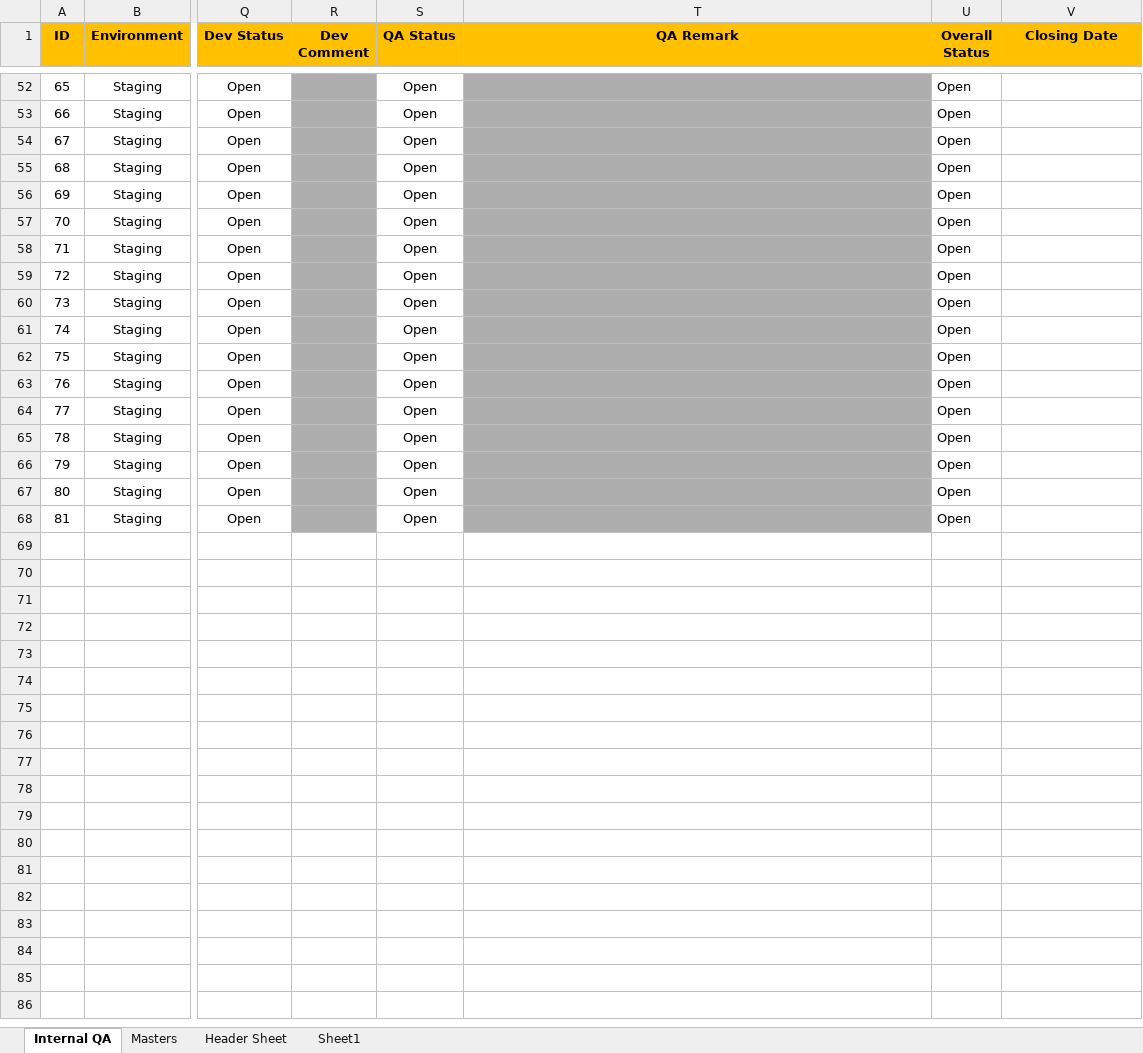
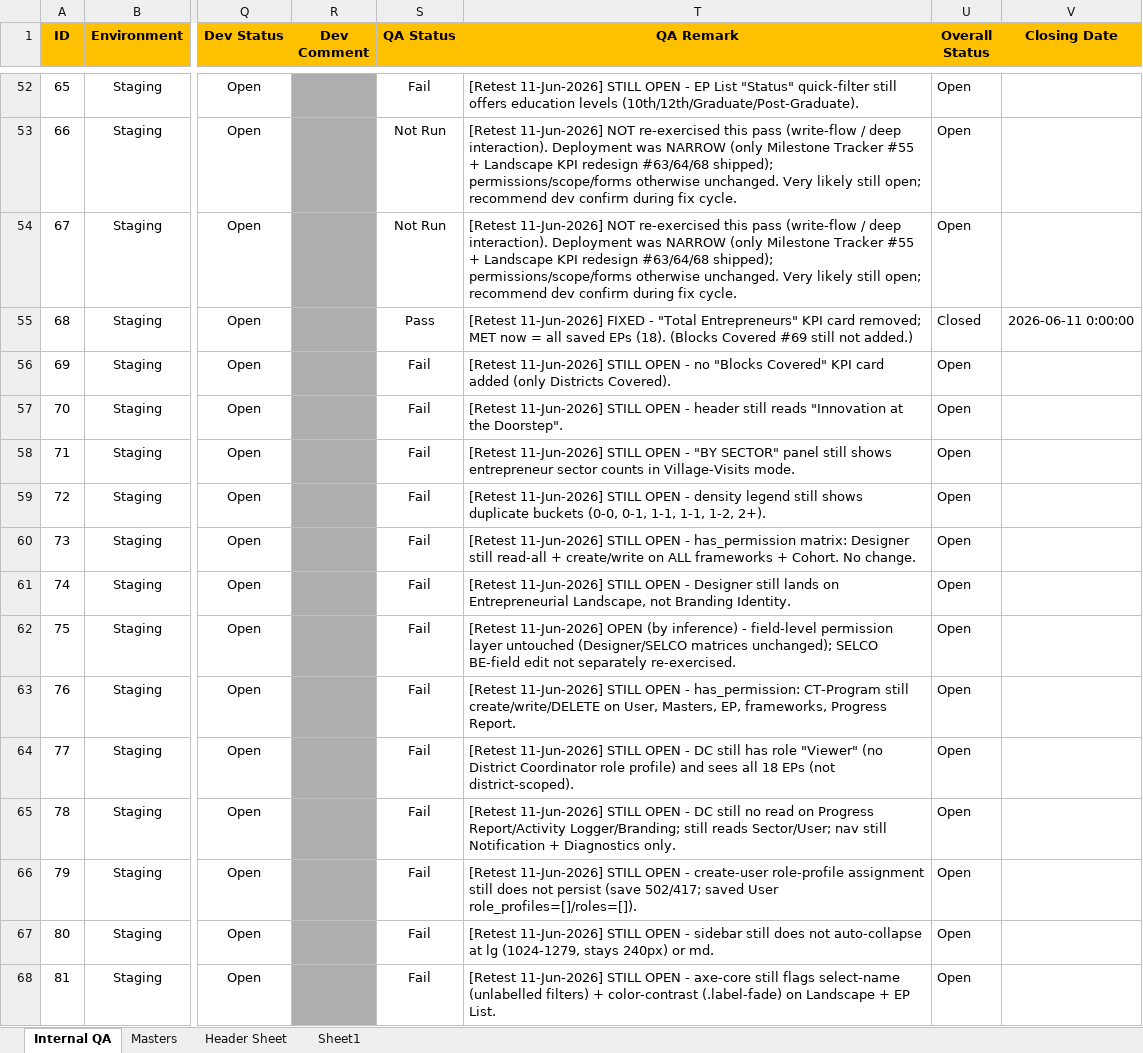
Before and after one commit to SamarthPaul/Prime-Documents, an Excel workbook: Prime_Rural_Bug_Tracker_updated.xlsx, sheet Internal QA, drawn as a sheet; only a part is shown, gaps mark what is left out; values as stored, in another font and other column widths than the file's, no borders; conditional formats not drawn; the diff covers the shown part only; the diff names each change by its address in the sheet, - before the commit and + after, or states it on an @@ line.

```diff
--- a/Prime_Rural_Bug_Tracker_updated.xlsx (sheet Internal QA)
+++ b/Prime_Rural_Bug_Tracker_updated.xlsx (sheet Internal QA)
-S52 (QA Status): Open
+S52 (QA Status): Fail
-T52:T68 fill: #AEAEAE
+T52:T68 fill: none
-T52 (QA Remark): (empty)
+T52 (QA Remark): [Retest 11-Jun-2026] STILL OPEN - EP List "Status" quick-filter still offers education levels (10th/12th/Graduate/Post-Graduate).
-S53:S54 (QA Status): Open
+S53:S54 (QA Status): Not Run
-T53:T54 (QA Remark): (empty)
+T53:T54 (QA Remark): [Retest 11-Jun-2026] NOT re-exercised this pass (write-flow / deep interaction). Deployment was NARROW (only Milestone Tracker #55 + Landscape KPI redesign #63/64/68 shipped); permissions/scope/forms otherwise unchanged. Very likely still open; recommend dev confirm during fix cycle.
-S55 (QA Status): Open
+S55 (QA Status): Pass
-T55 (QA Remark): (empty)
+T55 (QA Remark): [Retest 11-Jun-2026] FIXED - "Total Entrepreneurs" KPI card removed; MET now = all saved EPs (18). (Blocks Covered #69 still not added.)
-U55 (Overall Status): Open
+U55 (Overall Status): Closed
-V55 (Closing Date): (empty)
+V55 (Closing Date): 2026-06-11 0:00:00
-S56:S68 (QA Status): Open
+S56:S68 (QA Status): Fail
-T56 (QA Remark): (empty)
+T56 (QA Remark): [Retest 11-Jun-2026] STILL OPEN - no "Blocks Covered" KPI card added (only Districts Covered).
-T57 (QA Remark): (empty)
+T57 (QA Remark): [Retest 11-Jun-2026] STILL OPEN - header still reads "Innovation at the Doorstep".
-T58 (QA Remark): (empty)
+T58 (QA Remark): [Retest 11-Jun-2026] STILL OPEN - "BY SECTOR" panel still shows entrepreneur sector counts in Village-Visits mode.
-T59 (QA Remark): (empty)
+T59 (QA Remark): [Retest 11-Jun-2026] STILL OPEN - density legend still shows duplicate buckets (0-0, 0-1, 1-1, 1-1, 1-2, 2+).
-T60 (QA Remark): (empty)
+T60 (QA Remark): [Retest 11-Jun-2026] STILL OPEN - has_permission matrix: Designer still read-all + create/write on ALL frameworks + Cohort. No change.
-T61 (QA Remark): (empty)
+T61 (QA Remark): [Retest 11-Jun-2026] STILL OPEN - Designer still lands on Entrepreneurial Landscape, not Branding Identity.
-T62 (QA Remark): (empty)
+T62 (QA Remark): [Retest 11-Jun-2026] OPEN (by inference) - field-level permission layer untouched (Designer/SELCO matrices unchanged); SELCO BE-field edit not separately re-exercised.
-T63 (QA Remark): (empty)
+T63 (QA Remark): [Retest 11-Jun-2026] STILL OPEN - has_permission: CT-Program still create/write/DELETE on User, Masters, EP, frameworks, Progress Report.
-T64 (QA Remark): (empty)
+T64 (QA Remark): [Retest 11-Jun-2026] STILL OPEN - DC still has role "Viewer" (no District Coordinator role profile) and sees all 18 EPs (not district-scoped).
-T65 (QA Remark): (empty)
+T65 (QA Remark): [Retest 11-Jun-2026] STILL OPEN - DC still no read on Progress Report/Activity Logger/Branding; still reads Sector/User; nav still Notification + Diagnostics only.
-T66 (QA Remark): (empty)
+T66 (QA Remark): [Retest 11-Jun-2026] STILL OPEN - create-user role-profile assignment still does not persist (save 502/417; saved User role_profiles=[]/roles=[]).
-T67 (QA Remark): (empty)
+T67 (QA Remark): [Retest 11-Jun-2026] STILL OPEN - sidebar still does not auto-collapse at lg (1024-1279, stays 240px) or md.
-T68 (QA Remark): (empty)
+T68 (QA Remark): [Retest 11-Jun-2026] STILL OPEN - axe-core still flags select-name (unlabelled filters) + color-contrast (.label-fade) on Landscape + EP List.
```
Also changed, not shown: 47 edited cells and cell formats elsewhere in this sheet.
